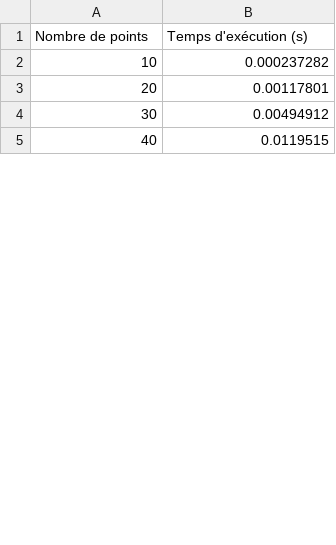
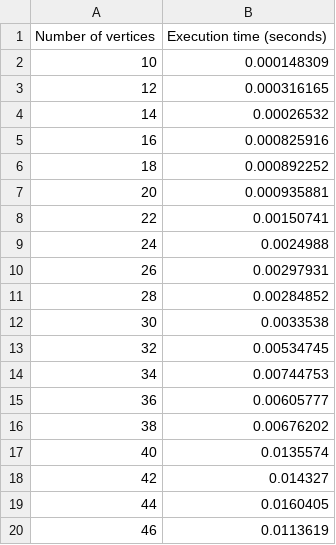
Before and after one commit to mpaitier/GraphTheoryProject_Group2, a CSV file: instances/constructive/execution_times_Constructive.csv, drawn as a sheet; only a part is shown; the diff covers the shown part only.

```diff
--- a/instances/constructive/execution_times_Constructive.csv
+++ b/instances/constructive/execution_times_Constructive.csv
@@ -1,5 +1,20 @@
-Nombre de points, Temps d'exécution (s)
-10, 0.000237282
-20, 0.00117801
-30, 0.00494912
-40, 0.0119515
+Number of vertices, Execution time (seconds)
+10, 0.000148309
+12, 0.000316165
+14, 0.00026532
+16, 0.000825916
+18, 0.000892252
+20, 0.000935881
+22, 0.00150741
+24, 0.0024988
+26, 0.00297931
+28, 0.00284852
+30, 0.0033538
+32, 0.00534745
+34, 0.00744753
+36, 0.00605777
+38, 0.00676202
+40, 0.0135574
+42, 0.014327
+44, 0.0160405
+46, 0.0113619
```
Also changed, not shown: 21 added rows, 10 removed rows and 6 edited cells elsewhere in this file, instances/local_search/execution_times_LocalSearch.csv, 5 other files.
